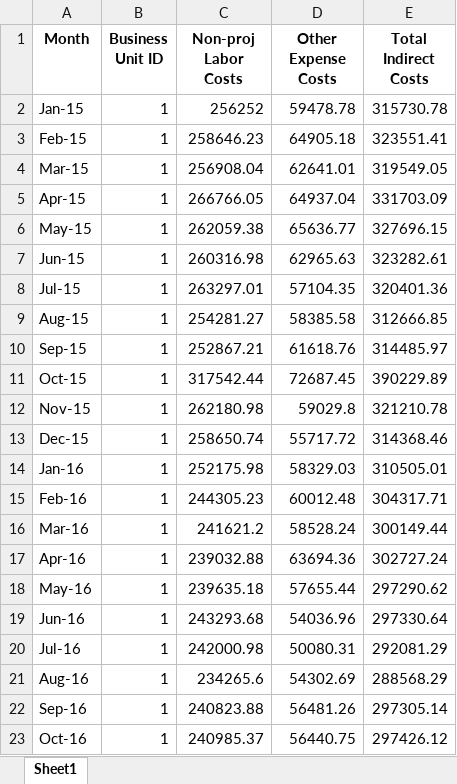
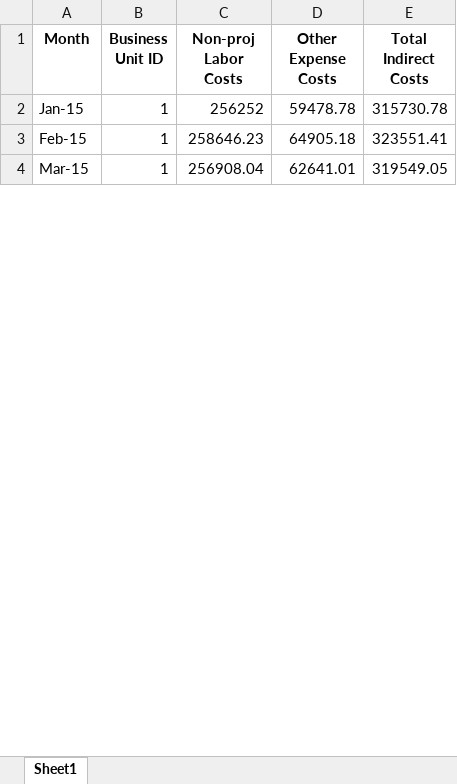
Before and after one commit to qyc709/ConsultFirmDBMockup, an Excel workbook: output/spreadsheets/indirect_costs.xlsx, sheet Sheet1, drawn as a sheet; only a part is shown; values as stored, in another font and other column widths than the file's, no borders; removed rows and columns are numbered as before the commit, all else as after; the diff covers the shown part only; the diff names each change by its address in the sheet, - before the commit and + after, or states it on an @@ line.

```diff
--- a/output/spreadsheets/indirect_costs.xlsx (sheet Sheet1)
+++ b/output/spreadsheets/indirect_costs.xlsx (sheet Sheet1)
-row 5: Apr-15 | 1 | 266766.05 | 64937.04 | 331703.09
-row 6: May-15 | 1 | 262059.38 | 65636.77 | 327696.15
-row 7: Jun-15 | 1 | 260316.98 | 62965.63 | 323282.61
-row 8: Jul-15 | 1 | 263297.01 | 57104.35 | 320401.36
-row 9: Aug-15 | 1 | 254281.27 | 58385.58 | 312666.85
-row 10: Sep-15 | 1 | 252867.21 | 61618.76 | 314485.97
-row 11: Oct-15 | 1 | 317542.44 | 72687.45 | 390229.89
-row 12: Nov-15 | 1 | 262180.98 | 59029.8 | 321210.78
-row 13: Dec-15 | 1 | 258650.74 | 55717.72 | 314368.46
-row 14: Jan-16 | 1 | 252175.98 | 58329.03 | 310505.01
-row 15: Feb-16 | 1 | 244305.23 | 60012.48 | 304317.71
-row 16: Mar-16 | 1 | 241621.2 | 58528.24 | 300149.44
-row 17: Apr-16 | 1 | 239032.88 | 63694.36 | 302727.24
-row 18: May-16 | 1 | 239635.18 | 57655.44 | 297290.62
-row 19: Jun-16 | 1 | 243293.68 | 54036.96 | 297330.64
-row 20: Jul-16 | 1 | 242000.98 | 50080.31 | 292081.29
-row 21: Aug-16 | 1 | 234265.6 | 54302.69 | 288568.29
-row 22: Sep-16 | 1 | 240823.88 | 56481.26 | 297305.14
-row 23: Oct-16 | 1 | 240985.37 | 56440.75 | 297426.12
```
Also changed, not shown: 67 added rows and 24 removed rows elsewhere in this sheet, 11 other files.
